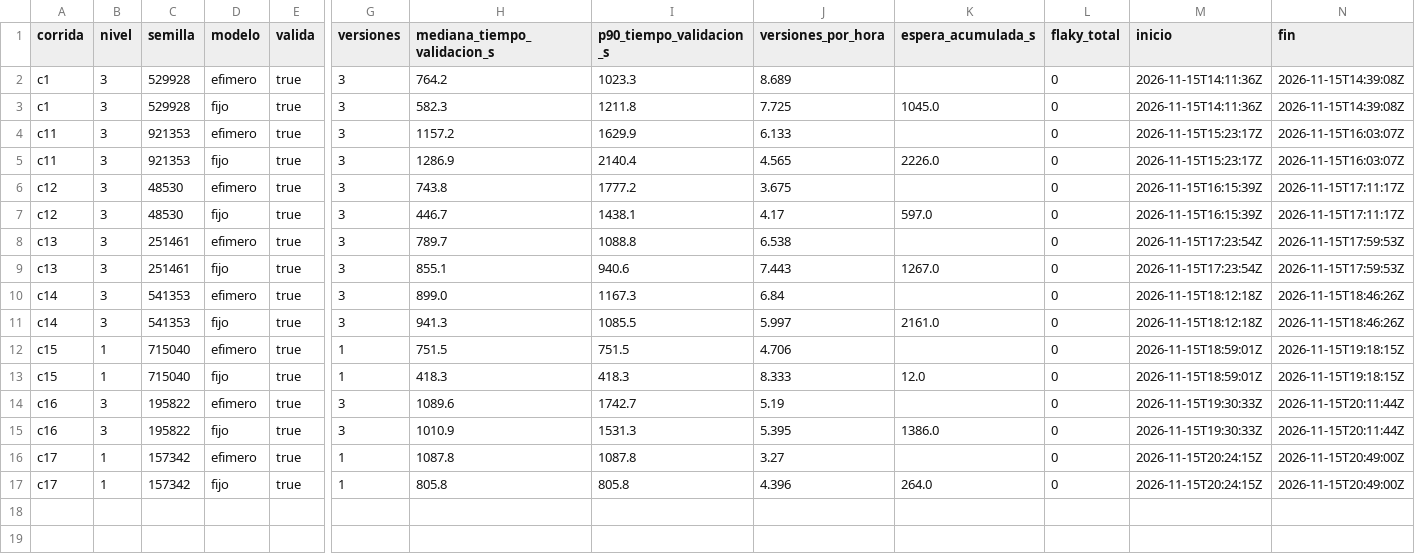
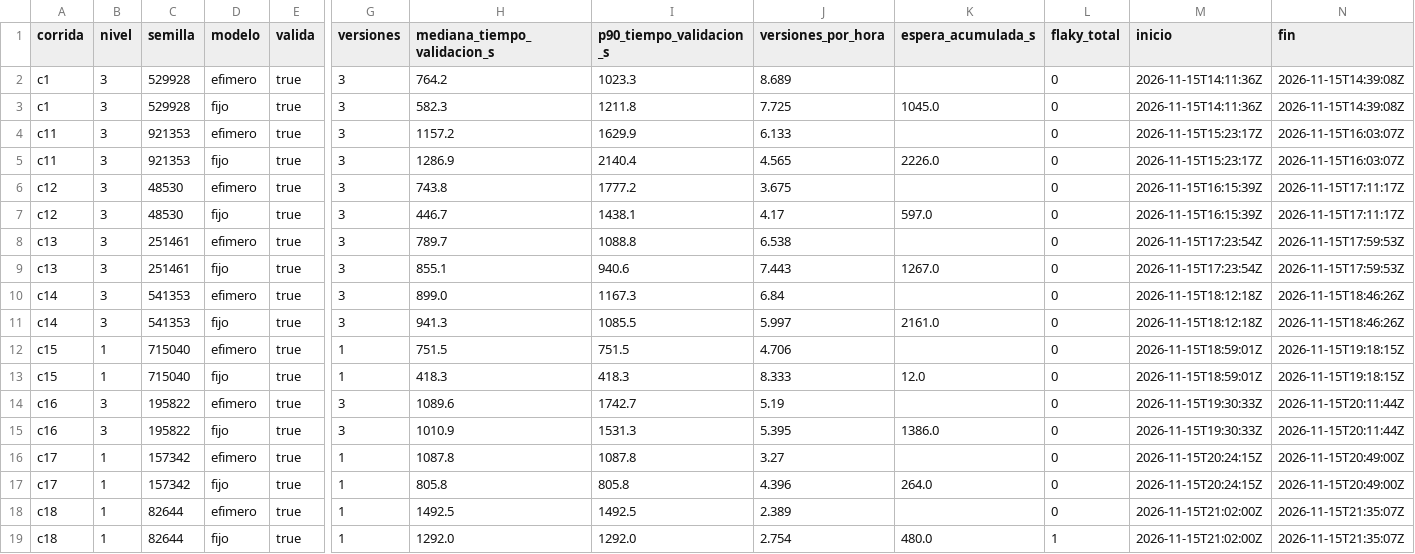
Before and after one commit to tesis-entornos/tesis-generador, a CSV file: datos/corridas.csv, drawn as a sheet; only a part is shown, gaps mark what is left out; rows hold the shown columns only; the diff names each change by its address in the sheet, - before the commit and + after, or states it on an @@ line.

```diff
--- a/datos/corridas.csv
+++ b/datos/corridas.csv
+row 18: c18 | 1 | 82644 | efimero | true | 1 | 1492.5 | 1492.5 | 2.389 |  | 0 | 2026-11-15T21:02:00Z | 2026-11-15T21:35:07Z
+row 19: c18 | 1 | 82644 | fijo | true | 1 | 1292.0 | 1292.0 | 2.754 | 480.0 | 1 | 2026-11-15T21:02:00Z | 2026-11-15T21:35:07Z
```
Also changed, not shown: datos/versiones.csv, 7 other files.
